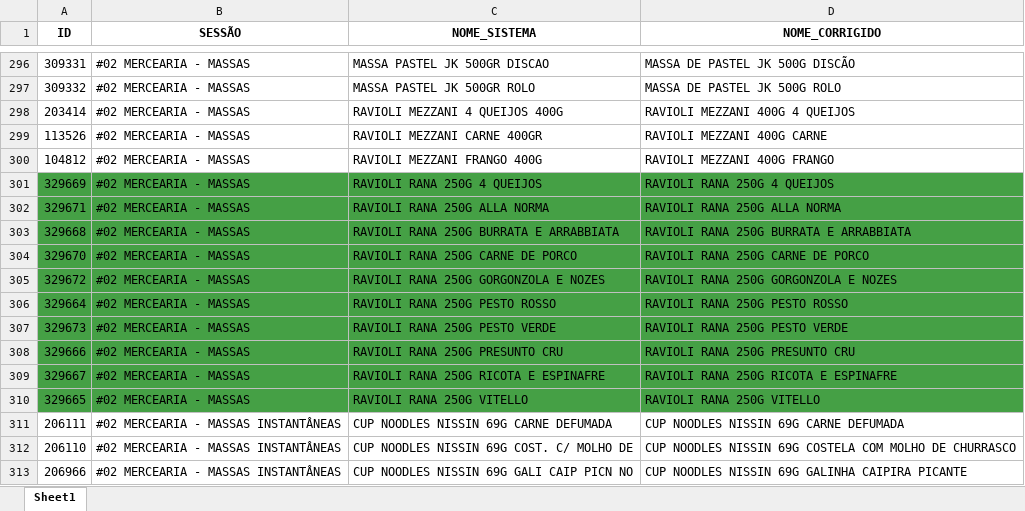
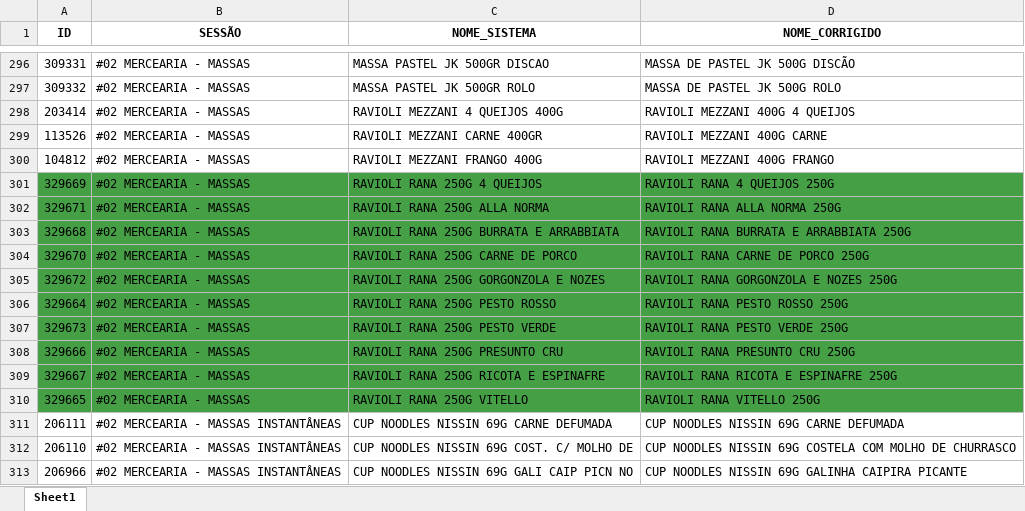
Before and after one commit to geisson/automacao_giro_ofertas, an Excel workbook: produtos_cadastrados.xlsx, sheet Sheet1, drawn as a sheet; only a part is shown, gaps mark what is left out; values as stored, in another font and other column widths than the file's, no borders; the diff names each change by its address in the sheet, - before the commit and + after, or states it on an @@ line.

```diff
--- a/produtos_cadastrados.xlsx (sheet Sheet1)
+++ b/produtos_cadastrados.xlsx (sheet Sheet1)
-D301 (NOME_CORRIGIDO): RAVIOLI RANA 250G 4 QUEIJOS
+D301 (NOME_CORRIGIDO): RAVIOLI RANA 4 QUEIJOS 250G
-D302 (NOME_CORRIGIDO): RAVIOLI RANA 250G ALLA NORMA
+D302 (NOME_CORRIGIDO): RAVIOLI RANA ALLA NORMA 250G
-D303 (NOME_CORRIGIDO): RAVIOLI RANA 250G BURRATA E ARRABBIATA
+D303 (NOME_CORRIGIDO): RAVIOLI RANA BURRATA E ARRABBIATA 250G
-D304 (NOME_CORRIGIDO): RAVIOLI RANA 250G CARNE DE PORCO
+D304 (NOME_CORRIGIDO): RAVIOLI RANA CARNE DE PORCO 250G
-D305 (NOME_CORRIGIDO): RAVIOLI RANA 250G GORGONZOLA E NOZES
+D305 (NOME_CORRIGIDO): RAVIOLI RANA GORGONZOLA E NOZES 250G
-D306 (NOME_CORRIGIDO): RAVIOLI RANA 250G PESTO ROSSO
+D306 (NOME_CORRIGIDO): RAVIOLI RANA PESTO ROSSO 250G
-D307 (NOME_CORRIGIDO): RAVIOLI RANA 250G PESTO VERDE
+D307 (NOME_CORRIGIDO): RAVIOLI RANA PESTO VERDE 250G
-D308 (NOME_CORRIGIDO): RAVIOLI RANA 250G PRESUNTO CRU
+D308 (NOME_CORRIGIDO): RAVIOLI RANA PRESUNTO CRU 250G
-D309 (NOME_CORRIGIDO): RAVIOLI RANA 250G RICOTA E ESPINAFRE
+D309 (NOME_CORRIGIDO): RAVIOLI RANA RICOTA E ESPINAFRE 250G
-D310 (NOME_CORRIGIDO): RAVIOLI RANA 250G VITELLO
+D310 (NOME_CORRIGIDO): RAVIOLI RANA VITELLO 250G
```
Also changed, not shown: giro_da_praça_ofertas.xlsx, 1 other file.
